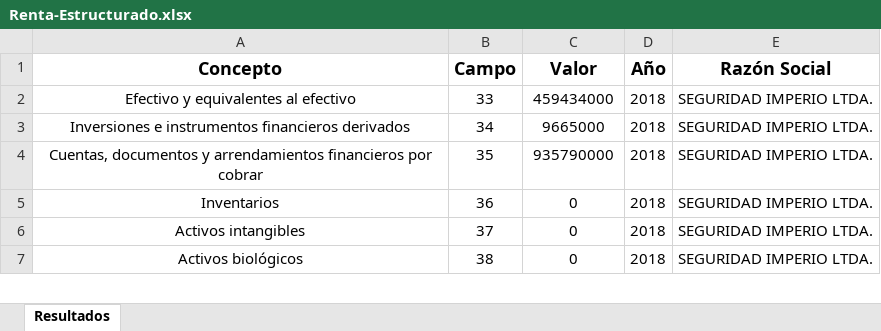
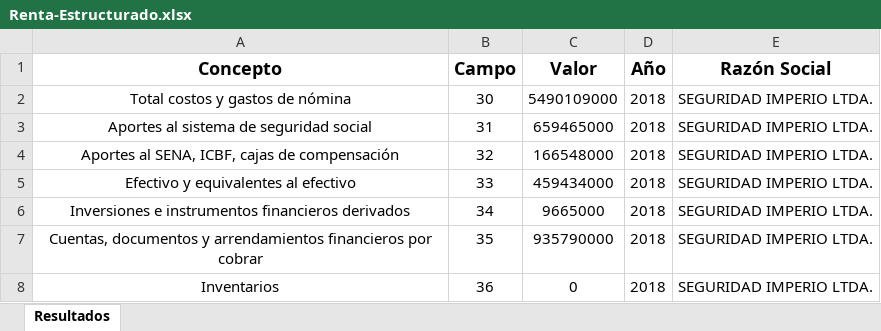
Before and after one commit to cesarfbg/bitax-server, an Excel workbook: dist/outputs/Renta-Estructurado.xlsx, sheet Resultados, drawn as a sheet; only a part is shown; the shorter side is filled out with more unchanged rows; values as stored, in another font and other column widths than the file's, no borders; the diff names each change by its address in the sheet, - before the commit and + after, or states it on an @@ line.

```diff
--- a/dist/outputs/Renta-Estructurado.xlsx (sheet Resultados)
+++ b/dist/outputs/Renta-Estructurado.xlsx (sheet Resultados)
+row 2: Total costos y gastos de nómina | 30 | 5490109000 | 2018 | SEGURIDAD IMPERIO LTDA.
+row 3: Aportes al sistema de seguridad social | 31 | 659465000 | 2018 | SEGURIDAD IMPERIO LTDA.
+row 4: Aportes al SENA, ICBF, cajas de compensación | 32 | 166548000 | 2018 | SEGURIDAD IMPERIO LTDA.
```
Also changed, not shown: dist/outputs/Ica-Estructurado.xlsx, dist/outputs/Iva-Estructurado.xlsx, 5 other files.
